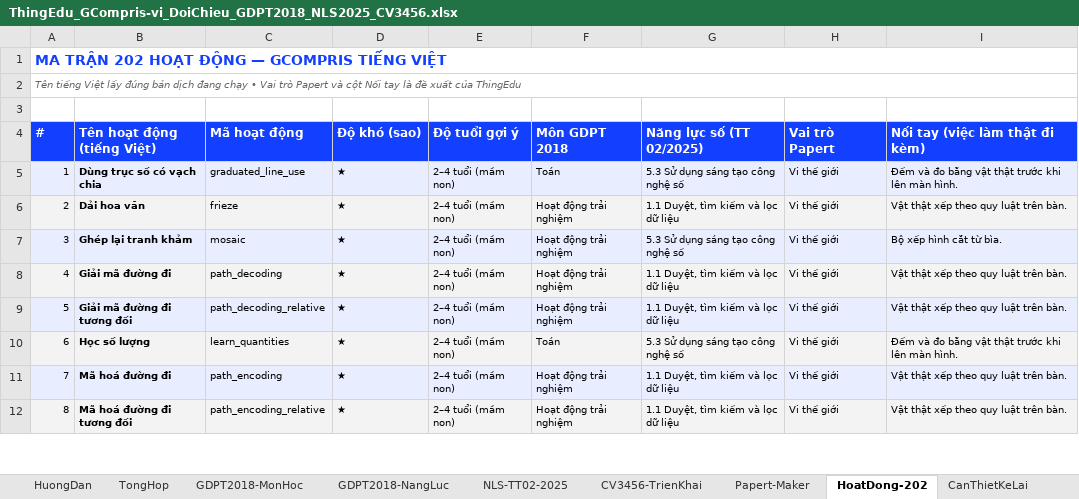
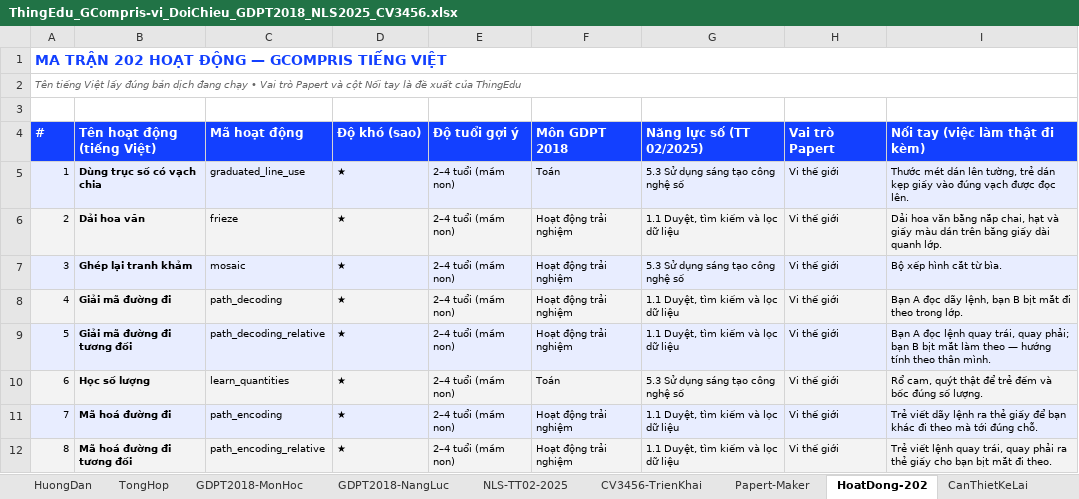
Before and after one commit to ThingEdu/gcompris-vi, an Excel workbook: DOCS/ThingEdu_GCompris-vi_DoiChieu_GDPT2018_NLS2025_CV3456.xlsx, sheet HoatDong-202, drawn as a sheet; only a part is shown; values as stored, in another font and other column widths than the file's, no borders; the diff covers the shown part only; the diff names each change by its address in the sheet, - before the commit and + after, or states it on an @@ line.

```diff
--- a/DOCS/ThingEdu_GCompris-vi_DoiChieu_GDPT2018_NLS2025_CV3456.xlsx (sheet HoatDong-202)
+++ b/DOCS/ThingEdu_GCompris-vi_DoiChieu_GDPT2018_NLS2025_CV3456.xlsx (sheet HoatDong-202)
-I5 (Nối tay (việc làm thật đi kèm)): Đếm và đo bằng vật thật trước khi lên màn hình.
+I5 (Nối tay (việc làm thật đi kèm)): Thước mét dán lên tường, trẻ dán kẹp giấy vào đúng vạch được đọc lên.
-I6 (Nối tay (việc làm thật đi kèm)): Vật thật xếp theo quy luật trên bàn.
+I6 (Nối tay (việc làm thật đi kèm)): Dải hoa văn bằng nắp chai, hạt và giấy màu dán trên băng giấy dài quanh lớp.
-I8 (Nối tay (việc làm thật đi kèm)): Vật thật xếp theo quy luật trên bàn.
+I8 (Nối tay (việc làm thật đi kèm)): Bạn A đọc dãy lệnh, bạn B bịt mắt đi theo trong lớp.
-I9 (Nối tay (việc làm thật đi kèm)): Vật thật xếp theo quy luật trên bàn.
+I9 (Nối tay (việc làm thật đi kèm)): Bạn A đọc lệnh quay trái, quay phải; bạn B bịt mắt làm theo — hướng tính theo thân mình.
-I10 (Nối tay (việc làm thật đi kèm)): Đếm và đo bằng vật thật trước khi lên màn hình.
+I10 (Nối tay (việc làm thật đi kèm)): Rổ cam, quýt thật để trẻ đếm và bốc đúng số lượng.
-I11 (Nối tay (việc làm thật đi kèm)): Vật thật xếp theo quy luật trên bàn.
+I11 (Nối tay (việc làm thật đi kèm)): Trẻ viết dãy lệnh ra thẻ giấy để bạn khác đi theo mà tới đúng chỗ.
-I12 (Nối tay (việc làm thật đi kèm)): Vật thật xếp theo quy luật trên bàn.
+I12 (Nối tay (việc làm thật đi kèm)): Trẻ viết lệnh quay trái, quay phải ra thẻ giấy cho bạn bịt mắt đi theo.
```
Also changed, not shown: 112 edited cells elsewhere in this sheet, sheet Papert-Maker, DOCS/ThingEdu_GCompris-vi_202HoatDong_YNghia_Papert_GDPT2018_NLS.xlsx, 4 other files.
